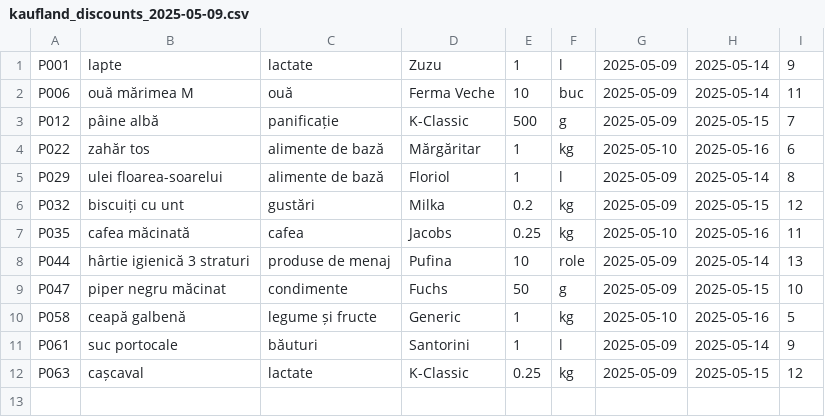
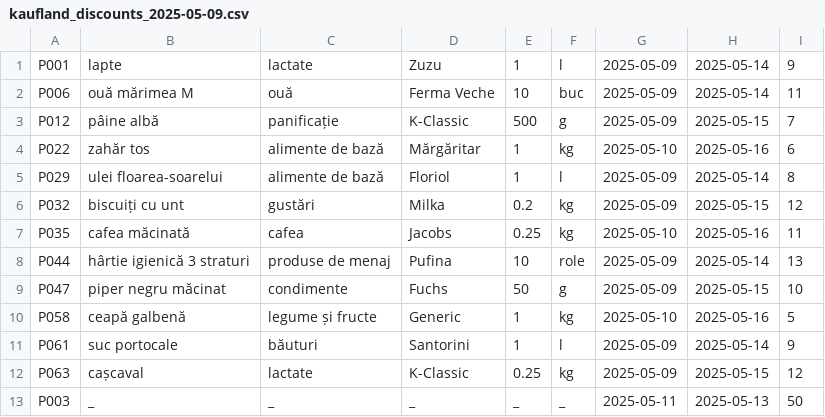
Before and after one commit to NitaStefan/price-comparator-market, a CSV file: src/main/resources/data/discounts/kaufland_discounts_2025-05-09.csv, drawn as a sheet.

Commit message:
added service method that displays latest discounts from the last x days

```diff
--- a/src/main/resources/data/discounts/kaufland_discounts_2025-05-09.csv
+++ b/src/main/resources/data/discounts/kaufland_discounts_2025-05-09.csv
@@ -12 +12,2 @@ P061;suc portocale;băuturi;Santorini;1;l;2025-05-09;2025-05-14;9
 P063;cașcaval;lactate;K-Classic;0.25;kg;2025-05-09;2025-05-15;12
+P003;_;_;_;_;_;2025-05-11;2025-05-13;50
```
Also changed, not shown: 7 other files.
